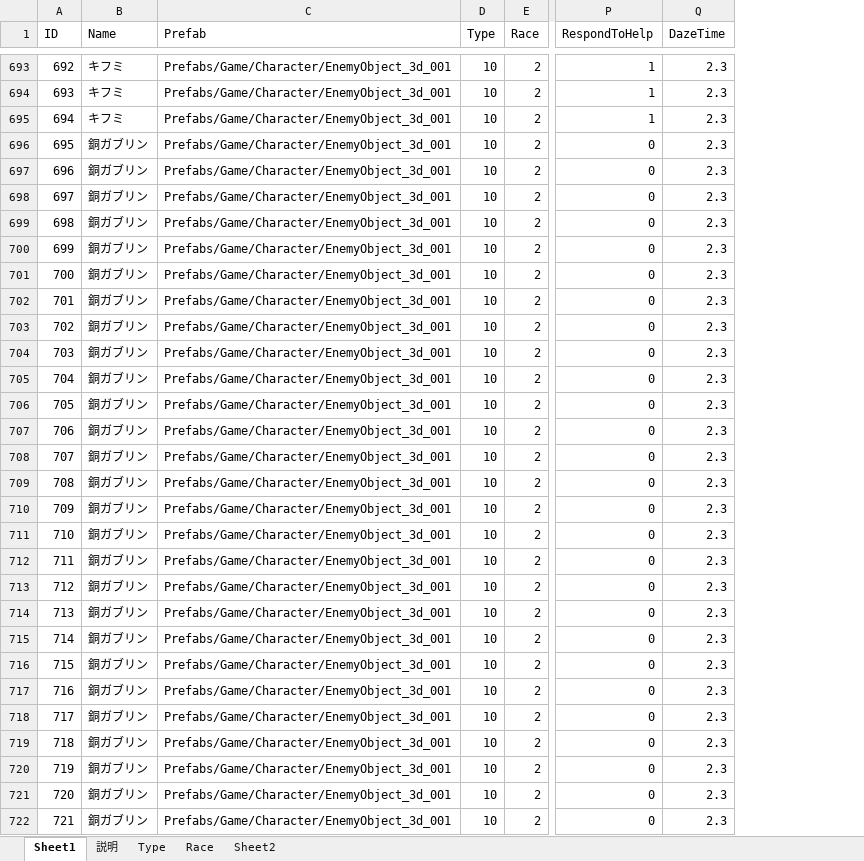
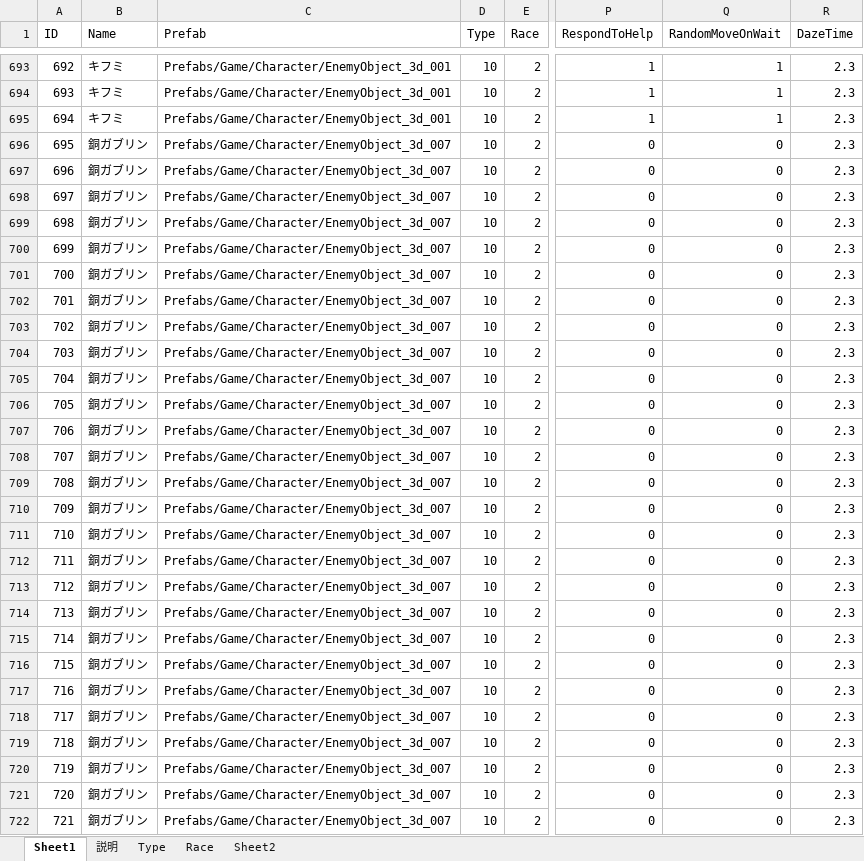
Before and after one commit to jobcrowngame/CraftStory, an Excel workbook: Config/Excel/Character.xlsx, sheet Sheet1, drawn as a sheet; only a part is shown, gaps mark what is left out; values as stored, in another font and other column widths than the file's, no borders; table styles not drawn; the diff covers the shown part only; the diff names each change by its address in the sheet, - before the commit and + after, or states it on an @@ line.

```diff
--- a/Config/Excel/Character.xlsx (sheet Sheet1)
+++ b/Config/Excel/Character.xlsx (sheet Sheet1)
+column Q (RandomMoveOnWait), rows 693-722: 1 | 1 | 1 | 0 | 0 | 0 | 0 | 0 | 0 | 0 | 0 | 0 | 0 | 0 | 0 | 0 | 0 | 0 | 0 | 0 | 0 | 0 | 0 | 0 | 0 | 0 | 0 | 0 | 0 | 0
-C696:C722 (Prefab): Prefabs/Game/Character/EnemyObject_3d_001
+C696:C722 (Prefab): Prefabs/Game/Character/EnemyObject_3d_007
```
Also changed, not shown: 72 edited cells elsewhere in this sheet, sheet 説明, 18 other files.
